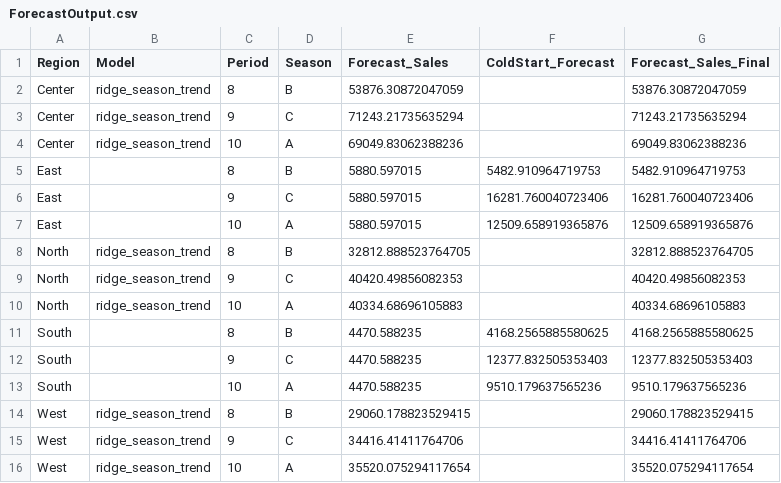
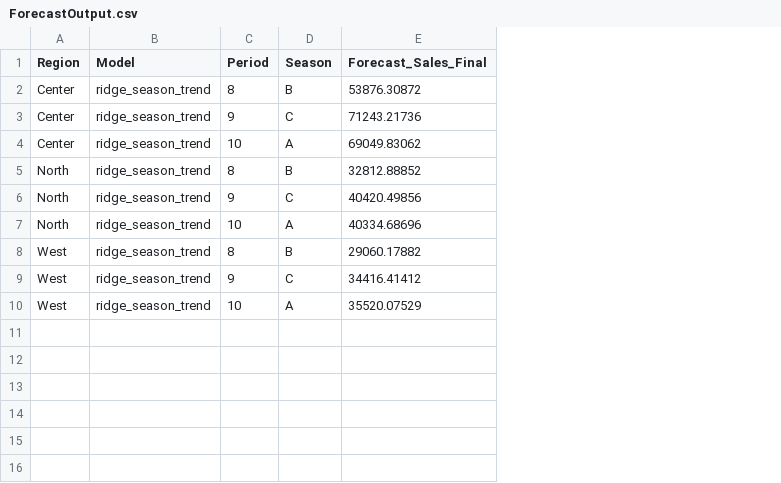
Before and after one commit to albertoquiroga-ctrl/BusinessSim, a CSV file: Marketing/ForecastOutput.csv, drawn as a sheet; removed rows and columns are numbered as before the commit, all else as after; the diff names each change by its address in the sheet, - before the commit and + after, or states it on an @@ line.

```diff
--- a/Marketing/ForecastOutput.csv
+++ b/Marketing/ForecastOutput.csv
-column E (Forecast_Sales), rows 2-4: 53876.30872047059 | 71243.21735635294 | 69049.83062388236; rows 8-10: 32812.888523764705 | 40420.49856082353 | 40334.68696105883; rows 14-16: 29060.178823529415 | 34416.41411764706 | 35520.075294117654
-column F (ColdStart_Forecast), empty
-E2 (Forecast_Sales_Final): 53876.30872047059
+E2 (Forecast_Sales_Final): 53876.30872
-E3 (Forecast_Sales_Final): 71243.21735635294
+E3 (Forecast_Sales_Final): 71243.21736
-E4 (Forecast_Sales_Final): 69049.83062388236
+E4 (Forecast_Sales_Final): 69049.83062
-row 5: East |  | 8 | B | 5880.597015 | 5482.910964719753 | 5482.910964719753
-row 6: East |  | 9 | C | 5880.597015 | 16281.760040723406 | 16281.760040723406
-row 7: East |  | 10 | A | 5880.597015 | 12509.658919365876 | 12509.658919365876
-E5 (Forecast_Sales_Final): 32812.888523764705
+E5 (Forecast_Sales_Final): 32812.88852
-E6 (Forecast_Sales_Final): 40420.49856082353
+E6 (Forecast_Sales_Final): 40420.49856
-E7 (Forecast_Sales_Final): 40334.68696105883
+E7 (Forecast_Sales_Final): 40334.68696
-row 11: South |  | 8 | B | 4470.588235 | 4168.2565885580625 | 4168.2565885580625
-row 12: South |  | 9 | C | 4470.588235 | 12377.832505353403 | 12377.832505353403
-row 13: South |  | 10 | A | 4470.588235 | 9510.179637565236 | 9510.179637565236
-E8 (Forecast_Sales_Final): 29060.178823529415
+E8 (Forecast_Sales_Final): 29060.17882
-E9 (Forecast_Sales_Final): 34416.41411764706
+E9 (Forecast_Sales_Final): 34416.41412
-E10 (Forecast_Sales_Final): 35520.075294117654
+E10 (Forecast_Sales_Final): 35520.07529
```
Also changed, not shown: 1 other file.
